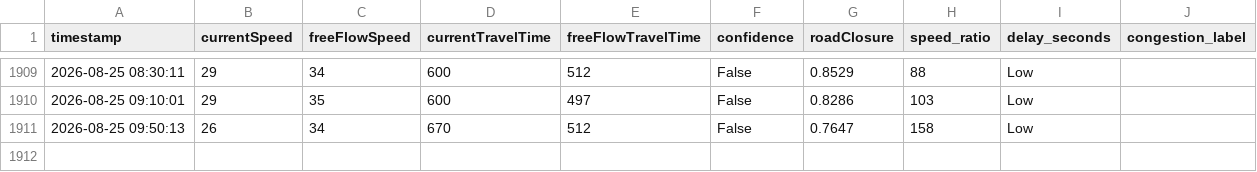
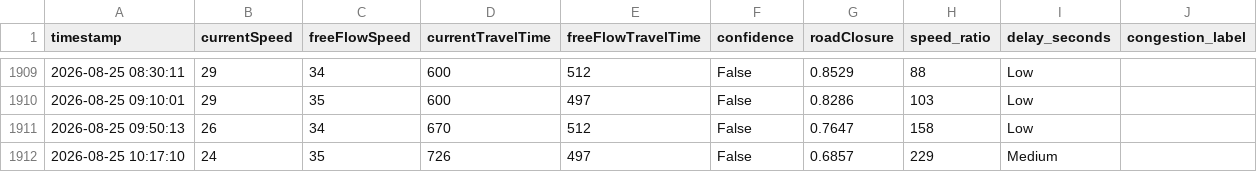
Before and after one commit to angel-2006/traffic-congestion-digital-twin, a CSV file: data/tomtom_traffic.csv, drawn as a sheet; only a part is shown, gaps mark what is left out.

```diff
--- a/data/tomtom_traffic.csv
+++ b/data/tomtom_traffic.csv
@@ -1911 +1911,2 @@ timestamp,currentSpeed,freeFlowSpeed,currentTravelTime,freeFlowTravelTime,confid
 2026-08-25 09:50:13,26,34,670,512,False,0.7647,158,Low
+2026-08-25 10:17:10,24,35,726,497,False,0.6857,229,Medium
```
Also changed, not shown: data/tomtom_training_data.csv.
